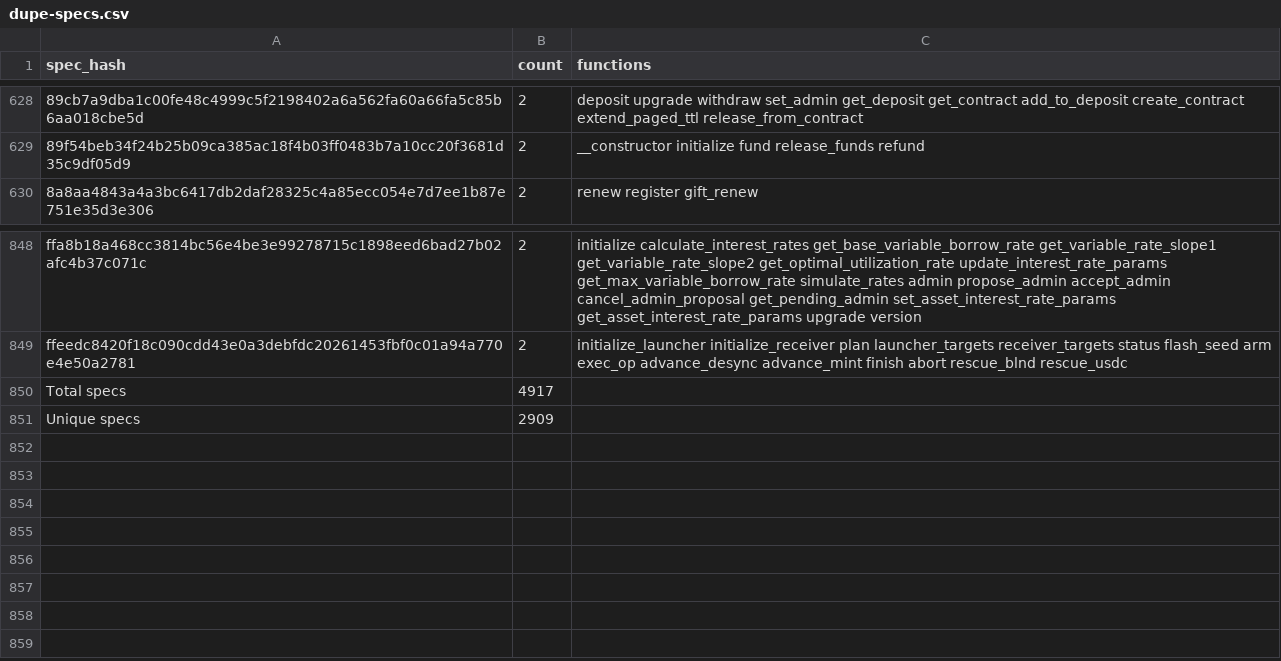
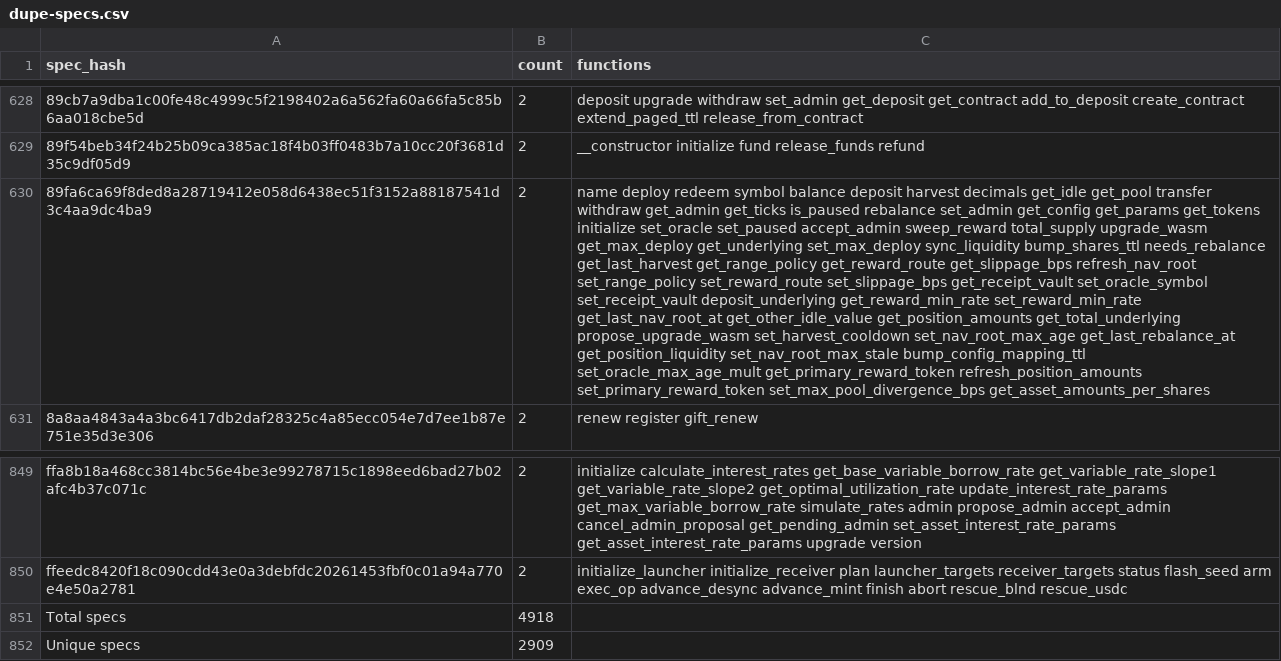
Before and after one commit to leighmcculloch/contract-wasms, a CSV file: analysis/dupe-specs.csv, drawn as a sheet; only a part is shown, gaps mark what is left out; addresses are those after the commit; the diff names each change by its address in the sheet, - before the commit and + after, or states it on an @@ line.

```diff
--- a/analysis/dupe-specs.csv
+++ b/analysis/dupe-specs.csv
+row 630: 89fa6ca69f8ded8a28719412e058d6438ec51f3152a88187541d3c4aa9dc4ba9 | 2 | name deploy redeem symbol balance deposit harvest decimals get_idle get_pool transfer withdraw get_admin get_ticks is_paused rebalance set_admin get_config get_params get_tokens initialize set_oracle set_paused accept_admin sweep_reward total_supply upgrade_wasm get_max_deploy get_underlying set_max_deploy sync_liquidity bump_shares_ttl needs_rebalance get_last_harvest get_range_policy get_reward_route get_slippage_bps refresh_nav_root set_range_policy set_reward_route set_slippage_bps get_receipt_vault set_oracle_symbol set_receipt_vault deposit_underlying get_reward_min_rate set_reward_min_rate get_last_nav_root_at get_other_idle_value get_position_amounts get_total_underlying propose_upgrade_wasm set_harvest_cooldown set_nav_root_max_age get_last_rebalance_at get_position_liquidity set_nav_root_max_stale bump_config_mapping_ttl set_oracle_max_age_mult get_primary_reward_token refresh_position_amounts set_primary_reward_token set_max_pool_divergence_bps get_asset_amounts_per_shares
-B851 (count): 4917
+B851 (count): 4918
```
Also changed, not shown: analysis/dupe-code.csv, analysis/dupe-sections.csv, 21 other files.
